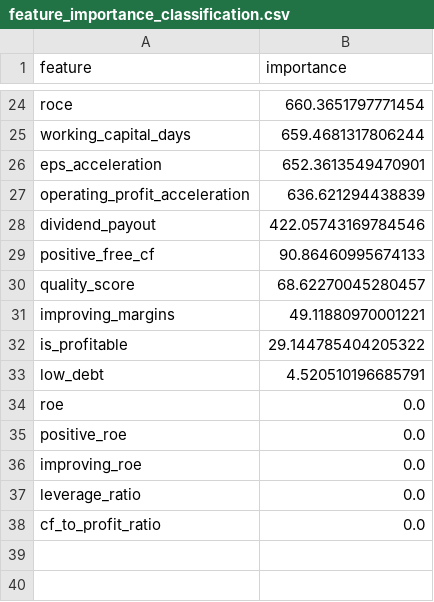
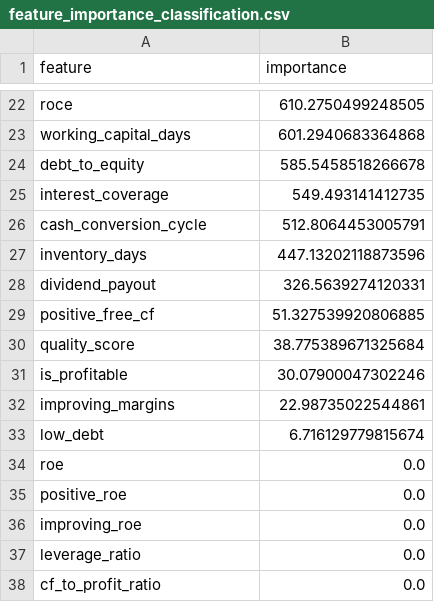
Before and after one commit to dones97/returnslightgbm, a CSV file: feature_importance_classification.csv, drawn as a sheet; only a part is shown, gaps mark what is left out; removed rows and columns are numbered as before the commit, all else as after; the diff covers the shown part only; the diff names each change by its address in the sheet, - before the commit and + after, or states it on an @@ line.

```diff
--- a/feature_importance_classification.csv
+++ b/feature_importance_classification.csv
-B22 (importance): 660.3651797771454
+B22 (importance): 610.2750499248505
-B23 (importance): 659.4681317806244
+B23 (importance): 601.2940683364868
-row 26: eps_acceleration | 652.3613549470901
-row 27: operating_profit_acceleration | 636.621294438839
+row 24: debt_to_equity | 585.5458518266678
+row 25: interest_coverage | 549.493141412735
+row 26: cash_conversion_cycle | 512.8064453005791
+row 27: inventory_days | 447.13202118873596
-B28 (importance): 422.05743169784546
+B28 (importance): 326.5639274120331
-B29 (importance): 90.86460995674133
+B29 (importance): 51.327539920806885
-B30 (importance): 68.62270045280457
+B30 (importance): 38.775389671325684
-row 31: improving_margins | 49.11880970001221
-B31 (importance): 29.144785404205322
+B31 (importance): 30.07900047302246
+row 32: improving_margins | 22.98735022544861
-B33 (importance): 4.520510196685791
+B33 (importance): 6.716129779815674
```
Also changed, not shown: 11 added rows, 13 removed rows and 9 edited cells elsewhere in this file, 1 other file.
